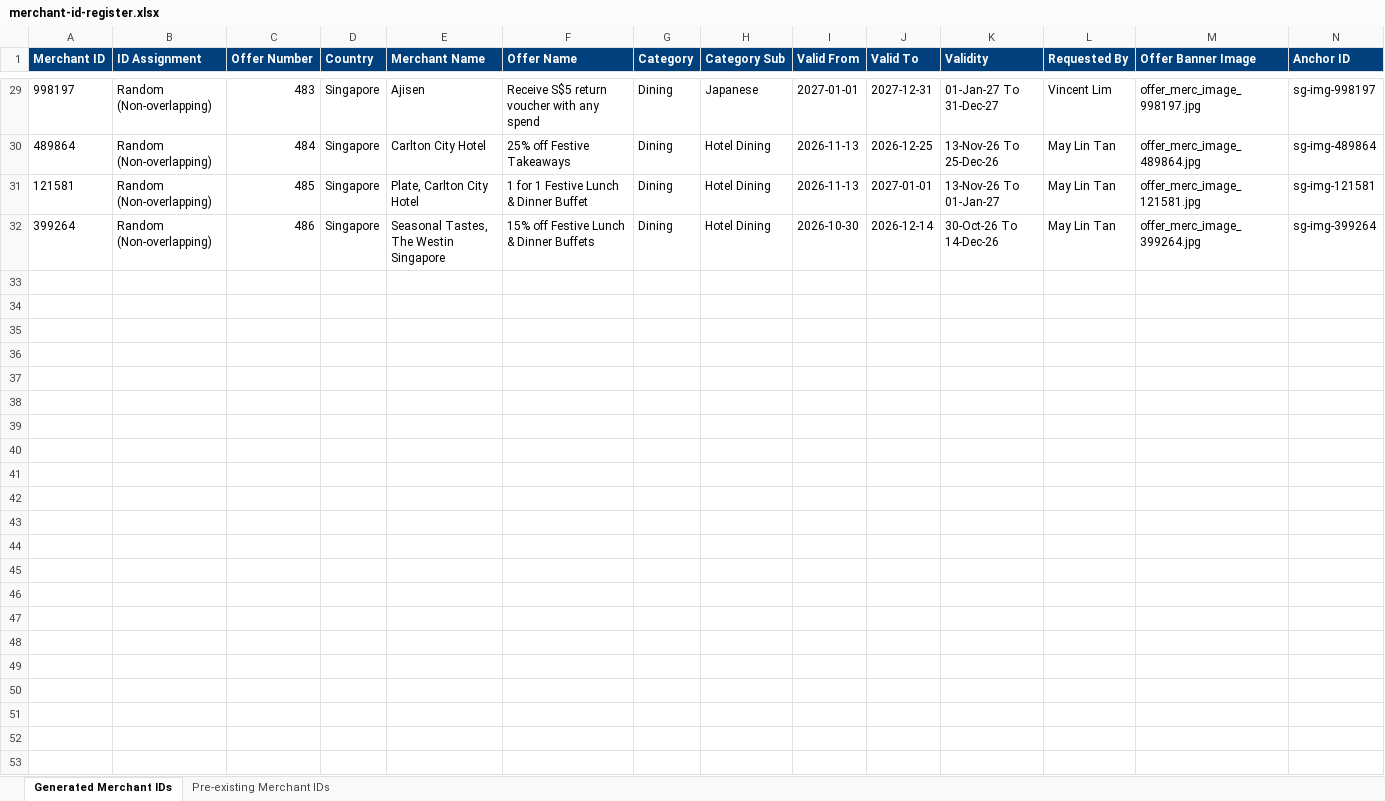
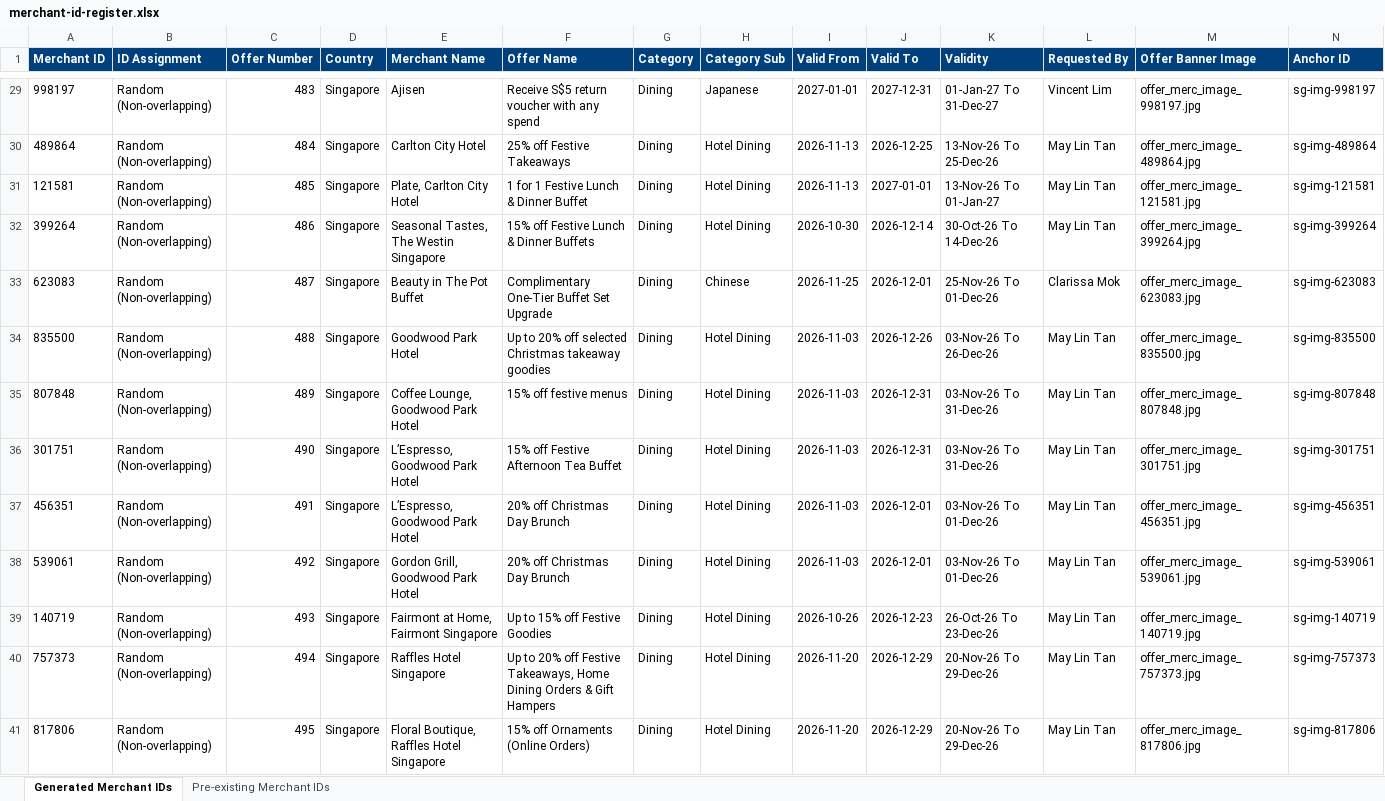
Before and after one commit to xavieralwin/offers-package, an Excel workbook: merchant-id-register.xlsx, sheet Generated Merchant IDs, drawn as a sheet; only a part is shown, gaps mark what is left out; values as stored, in another font and other column widths than the file's, no borders; rows hold the shown columns only; the diff covers the shown part only; the diff names each change by its address in the sheet, - before the commit and + after, or states it on an @@ line.

Commit message:
20 offer updated

```diff
--- a/merchant-id-register.xlsx (sheet Generated Merchant IDs)
+++ b/merchant-id-register.xlsx (sheet Generated Merchant IDs)
+row 33: 623083 | Random (Non-overlapping) | 487 | Singapore | Beauty in The Pot Buffet | Complimentary One-Tier Buffet Set Upgrade | Dining | Chinese | 2026-11-25 | 2026-12-01 | 25-Nov-26 To 01-Dec-26 | Clarissa Mok | offer_merc_image_623083.jpg | sg-img-623083
+row 34: 835500 | Random (Non-overlapping) | 488 | Singapore | Goodwood Park Hotel | Up to 20% off selected Christmas takeaway goodies | Dining | Hotel Dining | 2026-11-03 | 2026-12-26 | 03-Nov-26 To 26-Dec-26 | May Lin Tan | offer_merc_image_835500.jpg | sg-img-835500
+row 35: 807848 | Random (Non-overlapping) | 489 | Singapore | Coffee Lounge, Goodwood Park Hotel | 15% off festive menus | Dining | Hotel Dining | 2026-11-03 | 2026-12-31 | 03-Nov-26 To 31-Dec-26 | May Lin Tan | offer_merc_image_807848.jpg | sg-img-807848
+row 36: 301751 | Random (Non-overlapping) | 490 | Singapore | L’Espresso, Goodwood Park Hotel | 15% off Festive Afternoon Tea Buffet | Dining | Hotel Dining | 2026-11-03 | 2026-12-31 | 03-Nov-26 To 31-Dec-26 | May Lin Tan | offer_merc_image_301751.jpg | sg-img-301751
+row 37: 456351 | Random (Non-overlapping) | 491 | Singapore | L’Espresso, Goodwood Park Hotel | 20% off Christmas Day Brunch | Dining | Hotel Dining | 2026-11-03 | 2026-12-01 | 03-Nov-26 To 01-Dec-26 | May Lin Tan | offer_merc_image_456351.jpg | sg-img-456351
+row 38: 539061 | Random (Non-overlapping) | 492 | Singapore | Gordon Grill, Goodwood Park Hotel | 20% off Christmas Day Brunch | Dining | Hotel Dining | 2026-11-03 | 2026-12-01 | 03-Nov-26 To 01-Dec-26 | May Lin Tan | offer_merc_image_539061.jpg | sg-img-539061
+row 39: 140719 | Random (Non-overlapping) | 493 | Singapore | Fairmont at Home, Fairmont Singapore | Up to 15% off Festive Goodies | Dining | Hotel Dining | 2026-10-26 | 2026-12-23 | 26-Oct-26 To 23-Dec-26 | May Lin Tan | offer_merc_image_140719.jpg | sg-img-140719
+row 40: 757373 | Random (Non-overlapping) | 494 | Singapore | Raffles Hotel Singapore | Up to 20% off Festive Takeaways, Home Dining Orders & Gift Hampers | Dining | Hotel Dining | 2026-11-20 | 2026-12-29 | 20-Nov-26 To 29-Dec-26 | May Lin Tan | offer_merc_image_757373.jpg | sg-img-757373
+row 41: 817806 | Random (Non-overlapping) | 495 | Singapore | Floral Boutique, Raffles Hotel Singapore | 15% off Ornaments (Online Orders) | Dining | Hotel Dining | 2026-11-20 | 2026-12-29 | 20-Nov-26 To 29-Dec-26 | May Lin Tan | offer_merc_image_817806.jpg | sg-img-817806
```
Also changed, not shown: 11 added rows elsewhere in this sheet, 26 other files.
